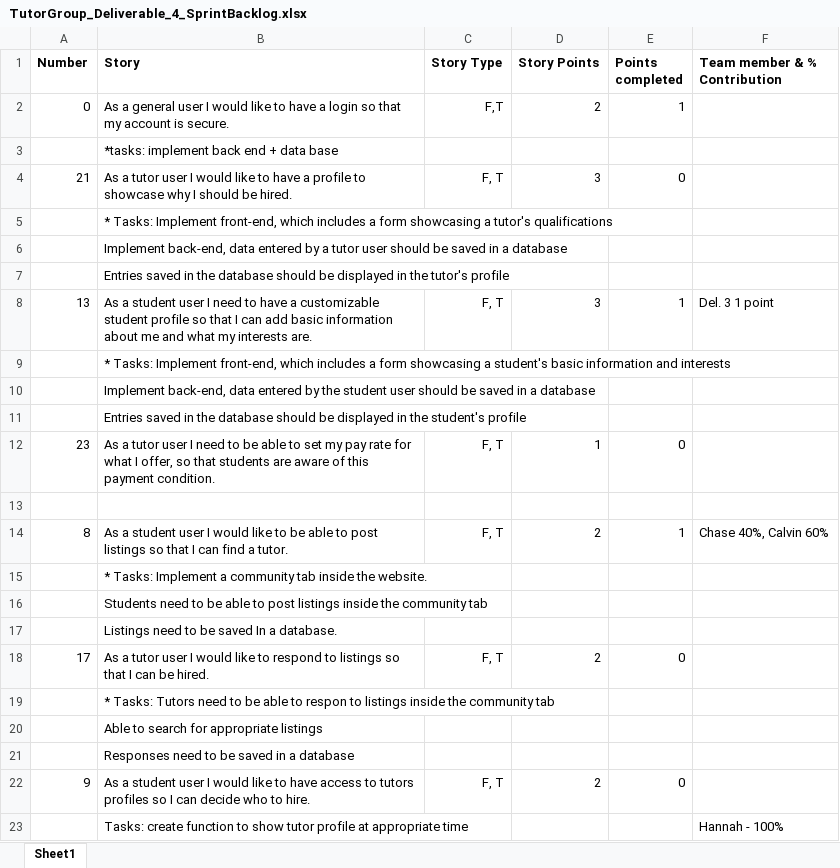
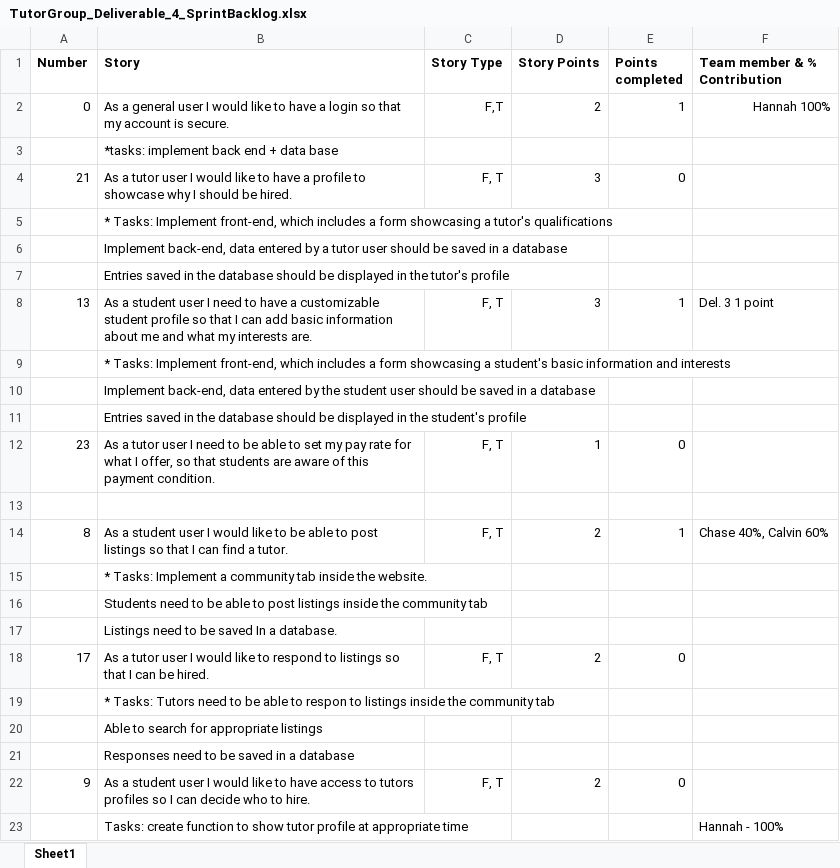
Before and after one commit to hannahyelle/Tutor-Software-Engineering, an Excel workbook: TutorGroup_Deliverable_4_SprintBacklog.xlsx, sheet Sheet1, drawn as a sheet; values as stored, in another font and other column widths than the file's, no borders; the diff names each change by its address in the sheet, - before the commit and + after, or states it on an @@ line.

Commit message:
sprint review document, final edits

```diff
--- a/TutorGroup_Deliverable_4_SprintBacklog.xlsx (sheet Sheet1)
+++ b/TutorGroup_Deliverable_4_SprintBacklog.xlsx (sheet Sheet1)
-F2 (Team member & % Contribution): (empty)
+F2 (Team member & % Contribution): Hannah 100%
```
Also changed, not shown: 3 other files.
